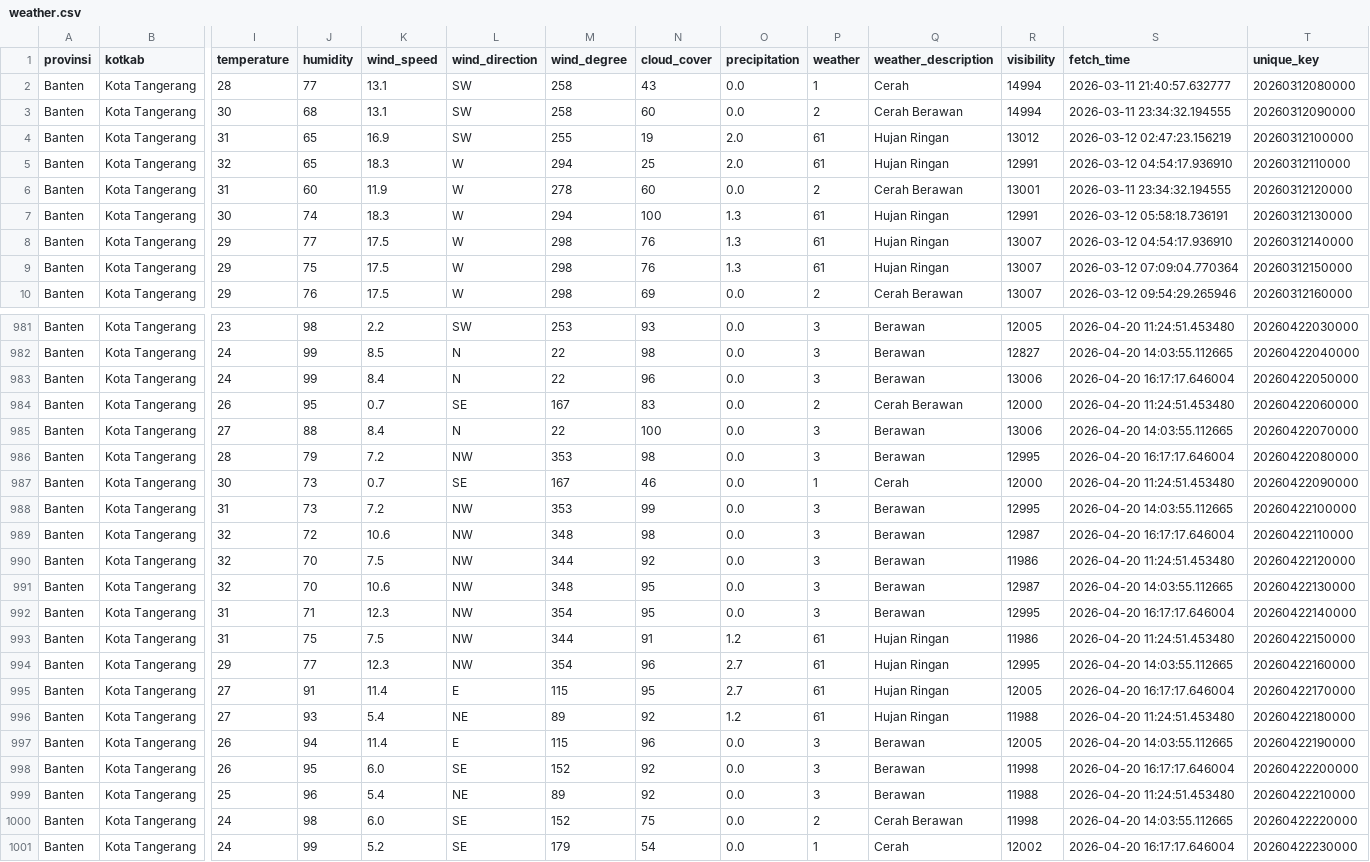
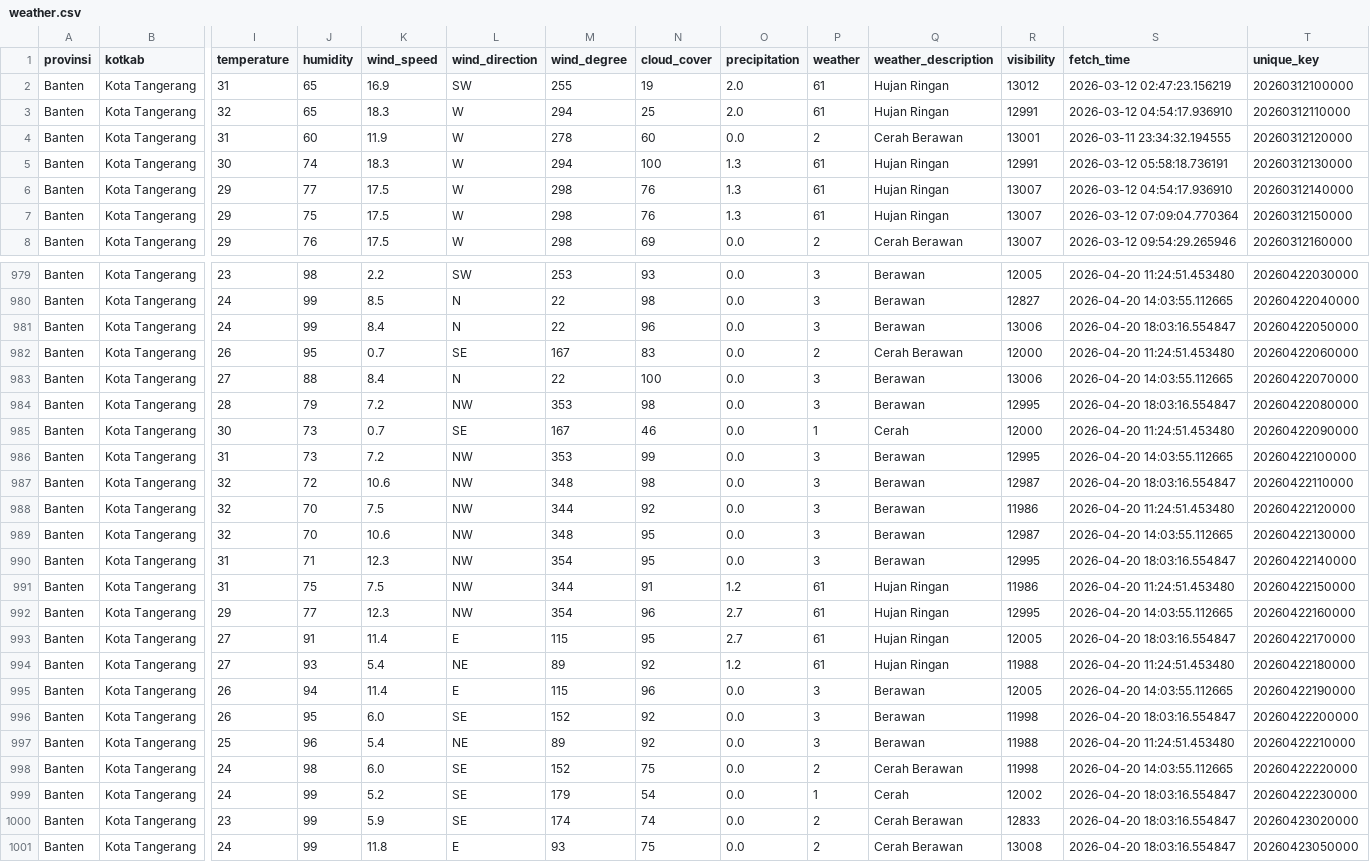
Before and after one commit to f2rra/Eksperimen_SML_Fathur, a CSV file: data/weather.csv, drawn as a sheet; only a part is shown, gaps mark what is left out; removed rows and columns are numbered as before the commit, all else as after; rows hold the shown columns only; the diff covers the shown part only; the diff names each change by its address in the sheet, - before the commit and + after, or states it on an @@ line.

```diff
--- a/data/weather.csv
+++ b/data/weather.csv
-row 2: Banten | Kota Tangerang | 28 | 77 | 13.1 | SW | 258 | 43 | 0.0 | 1 | Cerah | 14994 | 2026-03-11 21:40:57.632777 | 20260312080000
-row 3: Banten | Kota Tangerang | 30 | 68 | 13.1 | SW | 258 | 60 | 0.0 | 2 | Cerah Berawan | 14994 | 2026-03-11 23:34:32.194555 | 20260312090000
-S981 (fetch_time): 2026-04-20 16:17:17.646004
+S981 (fetch_time): 2026-04-20 18:03:16.554847
-S984 (fetch_time): 2026-04-20 16:17:17.646004
+S984 (fetch_time): 2026-04-20 18:03:16.554847
-S987 (fetch_time): 2026-04-20 16:17:17.646004
+S987 (fetch_time): 2026-04-20 18:03:16.554847
-S990 (fetch_time): 2026-04-20 16:17:17.646004
+S990 (fetch_time): 2026-04-20 18:03:16.554847
-S993 (fetch_time): 2026-04-20 16:17:17.646004
+S993 (fetch_time): 2026-04-20 18:03:16.554847
-S996 (fetch_time): 2026-04-20 16:17:17.646004
+S996 (fetch_time): 2026-04-20 18:03:16.554847
-S999 (fetch_time): 2026-04-20 16:17:17.646004
+S999 (fetch_time): 2026-04-20 18:03:16.554847
+row 1000: Banten | Kota Tangerang | 23 | 99 | 5.9 | SE | 174 | 74 | 0.0 | 2 | Cerah Berawan | 12833 | 2026-04-20 18:03:16.554847 | 20260423020000
+row 1001: Banten | Kota Tangerang | 24 | 99 | 11.8 | E | 93 | 75 | 0.0 | 2 | Cerah Berawan | 13008 | 2026-04-20 18:03:16.554847 | 20260423050000
```
Also changed, not shown: 9 edited cells elsewhere in this file, preprocessing/weather_preprocessed.csv.
